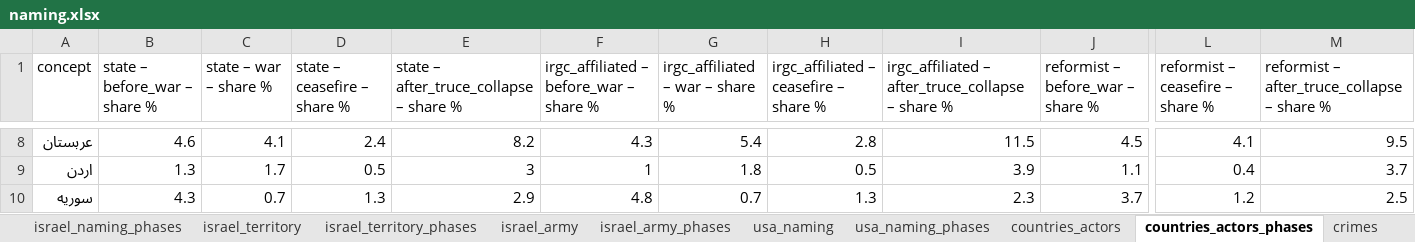
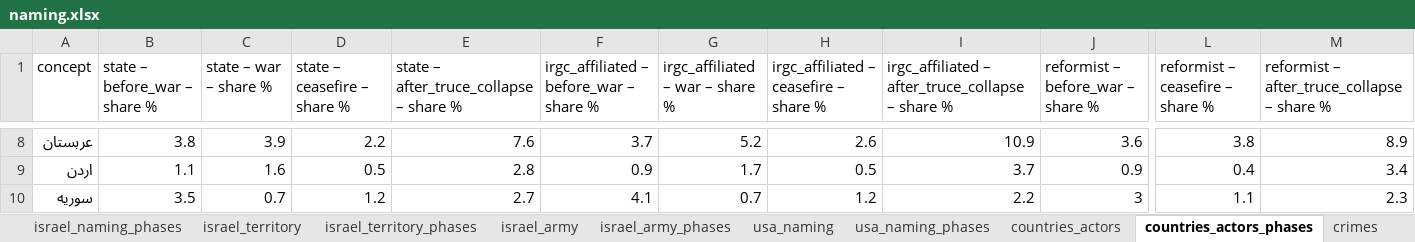
Before and after one commit to Amirhouschang/persian-media-analysis, an Excel workbook: results/naming/naming.xlsx, sheet countries_actors_phases, drawn as a sheet; only a part is shown, gaps mark what is left out; values as stored, in another font and other column widths than the file's, no borders; the diff covers the shown part only; the diff names each change by its address in the sheet, - before the commit and + after, or states it on an @@ line.

```diff
--- a/results/naming/naming.xlsx (sheet countries_actors_phases)
+++ b/results/naming/naming.xlsx (sheet countries_actors_phases)
-B8 (state – before_war – share %): 4.6
+B8 (state – before_war – share %): 3.8
-C8 (state – war – share %): 4.1
+C8 (state – war – share %): 3.9
-D8 (state – ceasefire – share %): 2.4
+D8 (state – ceasefire – share %): 2.2
-E8: 8.2
+E8: 7.6
-F8: 4.3
+F8: 3.7
-G8 (irgc_affiliated – war – share %): 5.4
+G8 (irgc_affiliated – war – share %): 5.2
-H8: 2.8
+H8: 2.6
-I8: 11.5
+I8: 10.9
-J8 (reformist – before_war – share %): 4.5
+J8 (reformist – before_war – share %): 3.6
-L8 (reformist – ceasefire – share %): 4.1
+L8 (reformist – ceasefire – share %): 3.8
-M8: 9.5
+M8: 8.9
-B9 (state – before_war – share %): 1.3
+B9 (state – before_war – share %): 1.1
-C9 (state – war – share %): 1.7
+C9 (state – war – share %): 1.6
-E9: 3
+E9: 2.8
-F9: 1
+F9: 0.9
-G9 (irgc_affiliated – war – share %): 1.8
+G9 (irgc_affiliated – war – share %): 1.7
-I9: 3.9
+I9: 3.7
-J9 (reformist – before_war – share %): 1.1
+J9 (reformist – before_war – share %): 0.9
-M9: 3.7
+M9: 3.4
-B10 (state – before_war – share %): 4.3
+B10 (state – before_war – share %): 3.5
-D10 (state – ceasefire – share %): 1.3
+D10 (state – ceasefire – share %): 1.2
-E10: 2.9
+E10: 2.7
-F10: 4.8
+F10: 4.1
-H10: 1.3
+H10: 1.2
-I10: 2.3
+I10: 2.2
-J10 (reformist – before_war – share %): 3.7
+J10 (reformist – before_war – share %): 3
-L10 (reformist – ceasefire – share %): 1.2
+L10 (reformist – ceasefire – share %): 1.1
-M10: 2.5
+M10: 2.3
```
Also changed, not shown: 5 added rows and 297 edited cells elsewhere in this sheet, sheet countries_actors, results/timeline/timeline.xlsx, 23 other files.
